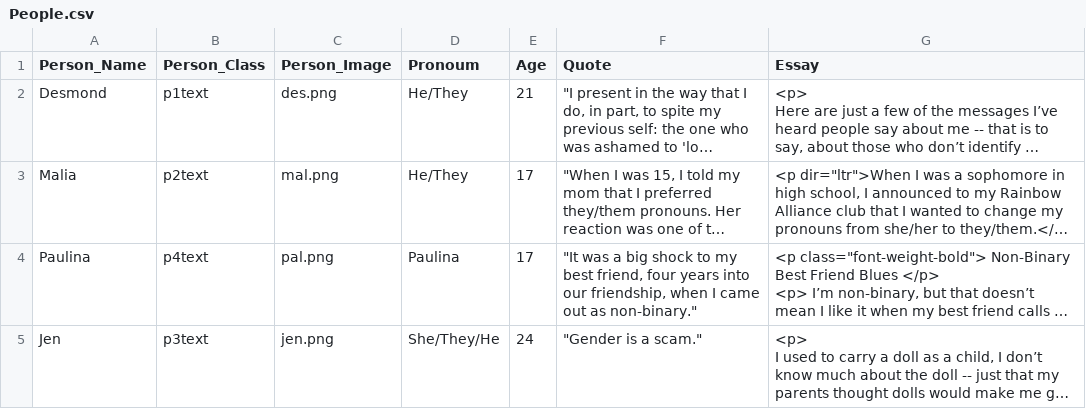
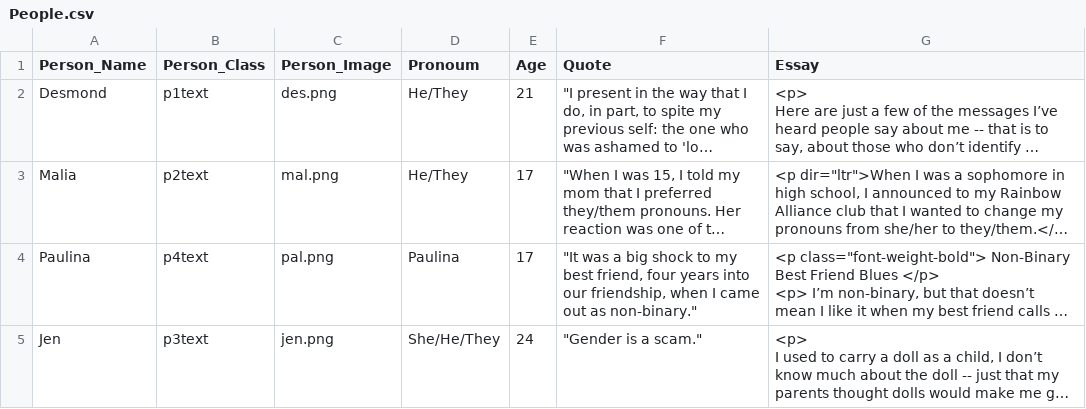
Before and after one commit to youthradio/intheirownwords, a CSV file: csvdata/People.csv, drawn as a sheet; long unchanged cells end in …; the diff names each change by its address in the sheet, - before the commit and + after, or states it on an @@ line.

```diff
--- a/csvdata/People.csv
+++ b/csvdata/People.csv
-D5 (Pronoum): She/They/He
+D5 (Pronoum): She/He/They
```
Also changed, not shown: csvdata/Credits.csv, csvdata/More-Coverage.csv, 4 other files.
